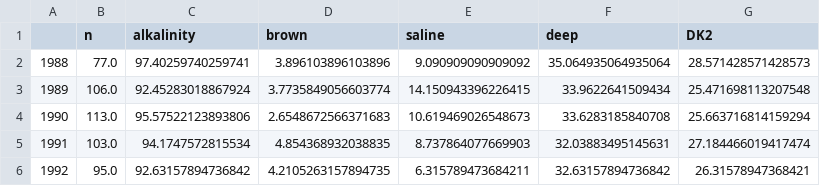
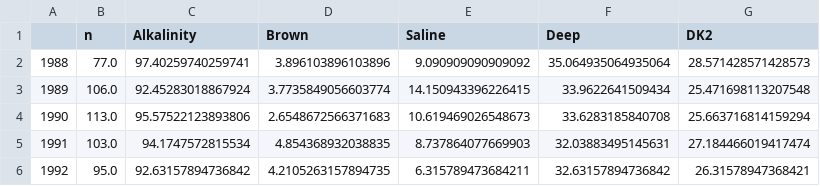
Before and after one commit to thornoe/GreenGDP, a CSV file: gis/output/lakes_VP_stats.csv, drawn as a sheet; only a part is shown.

```diff
--- a/gis/output/lakes_VP_stats.csv
+++ b/gis/output/lakes_VP_stats.csv
@@ -1,2 +1,2 @@
-,n,alkalinity,brown,saline,deep,DK2
+,n,Alkalinity,Brown,Saline,Deep,DK2
 1988,77.0,97.40259740259741,3.896103896103896,9.090909090909092,35.064935064935064,28.571428571428573
```
Also changed, not shown: gis/output/lakes_eco_imp_LessThanGood.csv, gis/output/lakes_eco_imp_accuracy.csv, 11 other files.
